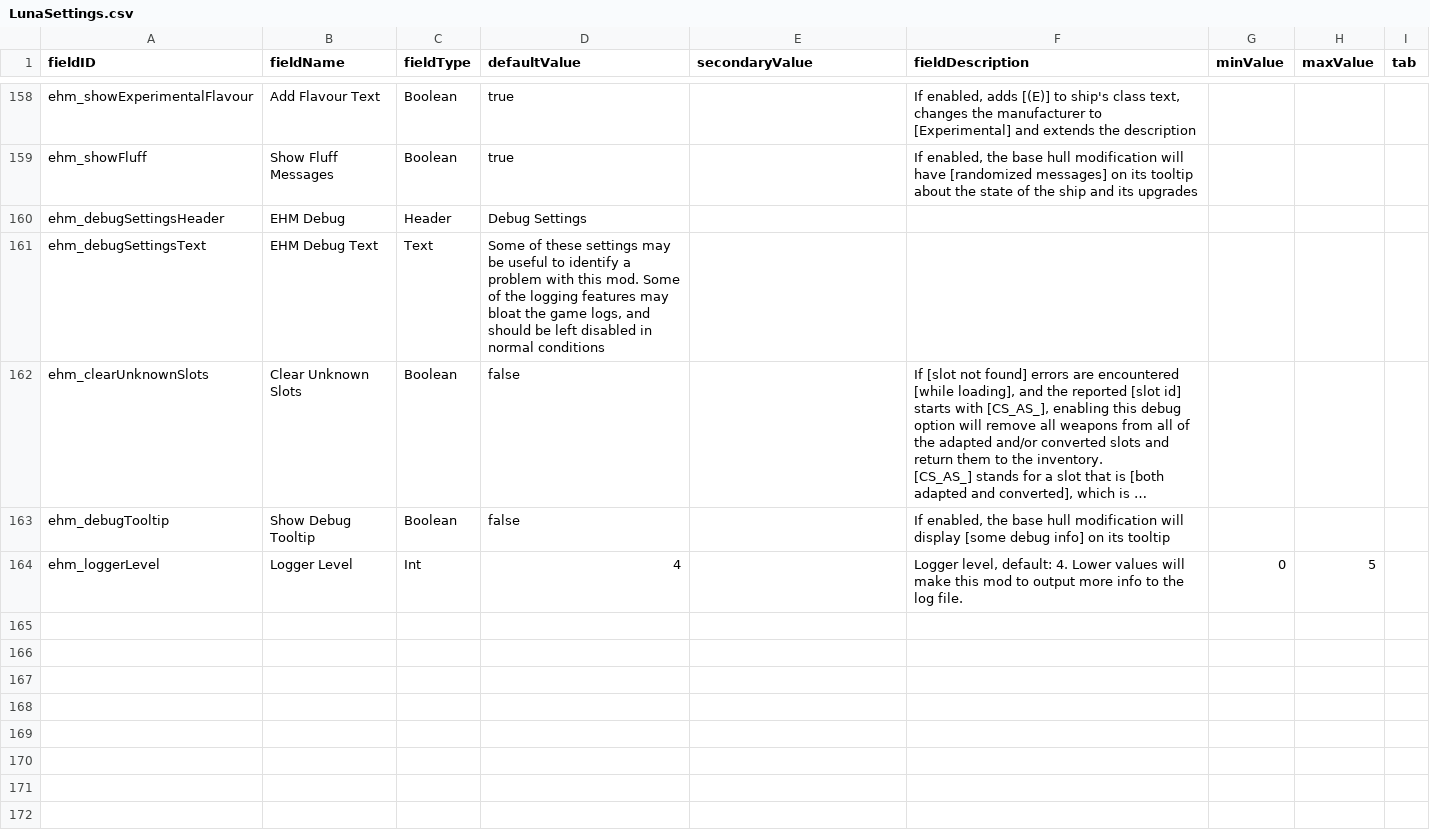
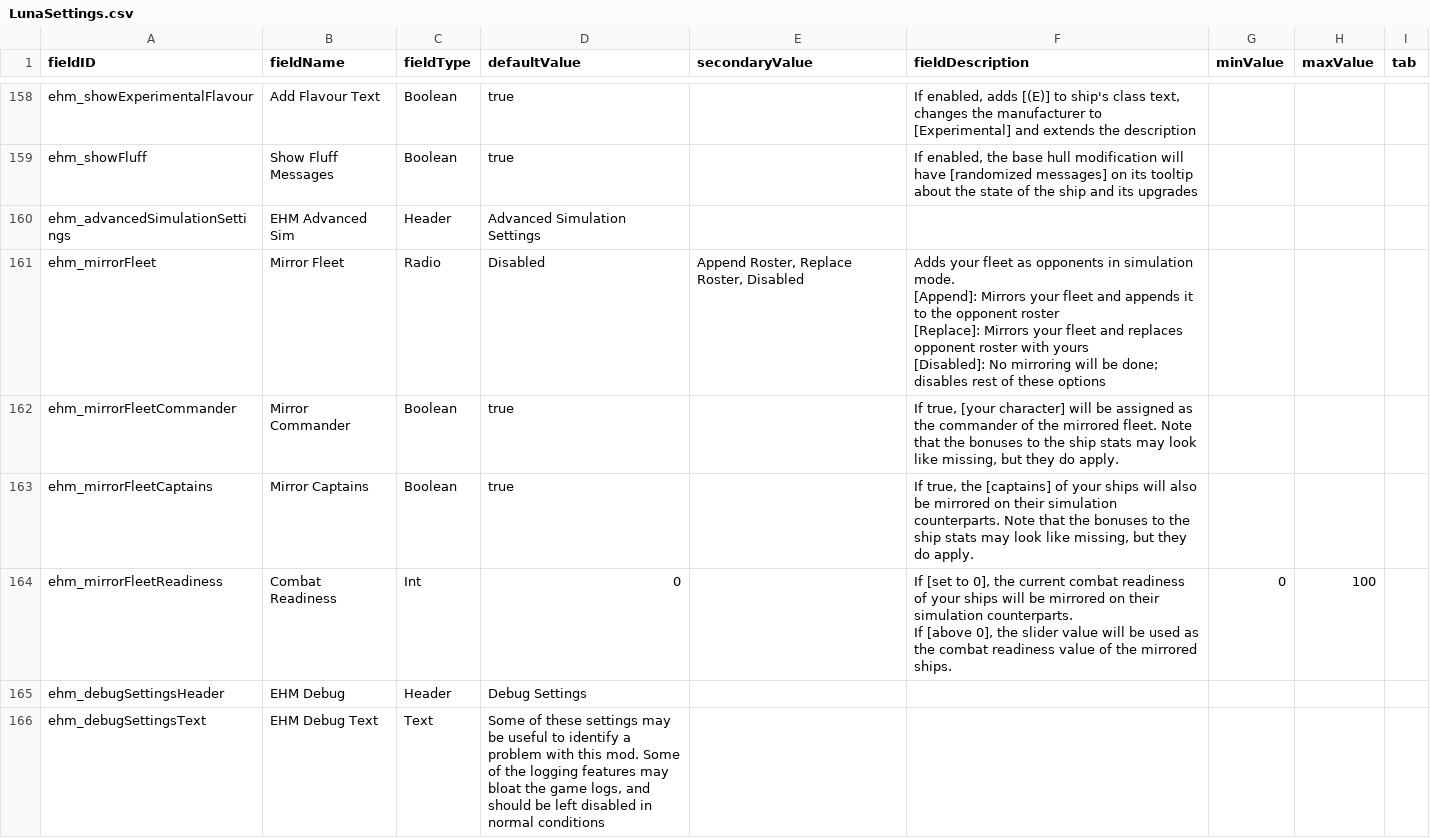
Before and after one commit to lyravega/lyr_ehm, a CSV file: data/config/LunaSettings.csv, drawn as a sheet; only a part is shown, gaps mark what is left out; the shorter side is filled out with more unchanged rows; long unchanged cells end in …; ↵ is a line break in a cell; the diff names each change by its address in the sheet, - before the commit and + after, or states it on an @@ line.

Commit message:
advanced simulation settings

```diff
--- a/data/config/LunaSettings.csv
+++ b/data/config/LunaSettings.csv
+row 160: ehm_advancedSimulationSettings | EHM Advanced Sim | Header | Advanced Simulation Settings
+row 161: ehm_mirrorFleet | Mirror Fleet | Radio | Disabled | Append Roster, Replace Roster, Disabled | Adds your fleet as opponents in simulation mode. ↵ [Append]: Mirrors your fleet and appends it to the opponent roster ↵ [Replace]: Mirrors your fleet and replaces opponent roster with yours ↵ [Disabled]: No mirroring will be done; disables rest of these options
+row 162: ehm_mirrorFleetCommander | Mirror Commander | Boolean | true |  | If true, [your character] will be assigned as the commander of the mirrored fleet. Note that the bonuses to the ship stats may look like missing, but they do apply.
+row 163: ehm_mirrorFleetCaptains | Mirror Captains | Boolean | true |  | If true, the [captains] of your ships will also be mirrored on their simulation counterparts. Note that the bonuses to the ship stats may look like missing, but they do apply.
+row 164: ehm_mirrorFleetReadiness | Combat Readiness | Int | 0 |  | If [set to 0], the current combat readiness of your ships will be mirrored on their simulation counterparts. ↵ If [above 0], the slider value will be used as the combat readiness value of the mirrored ships. | 0 | 100
```
Also changed, not shown: 3 other files.
